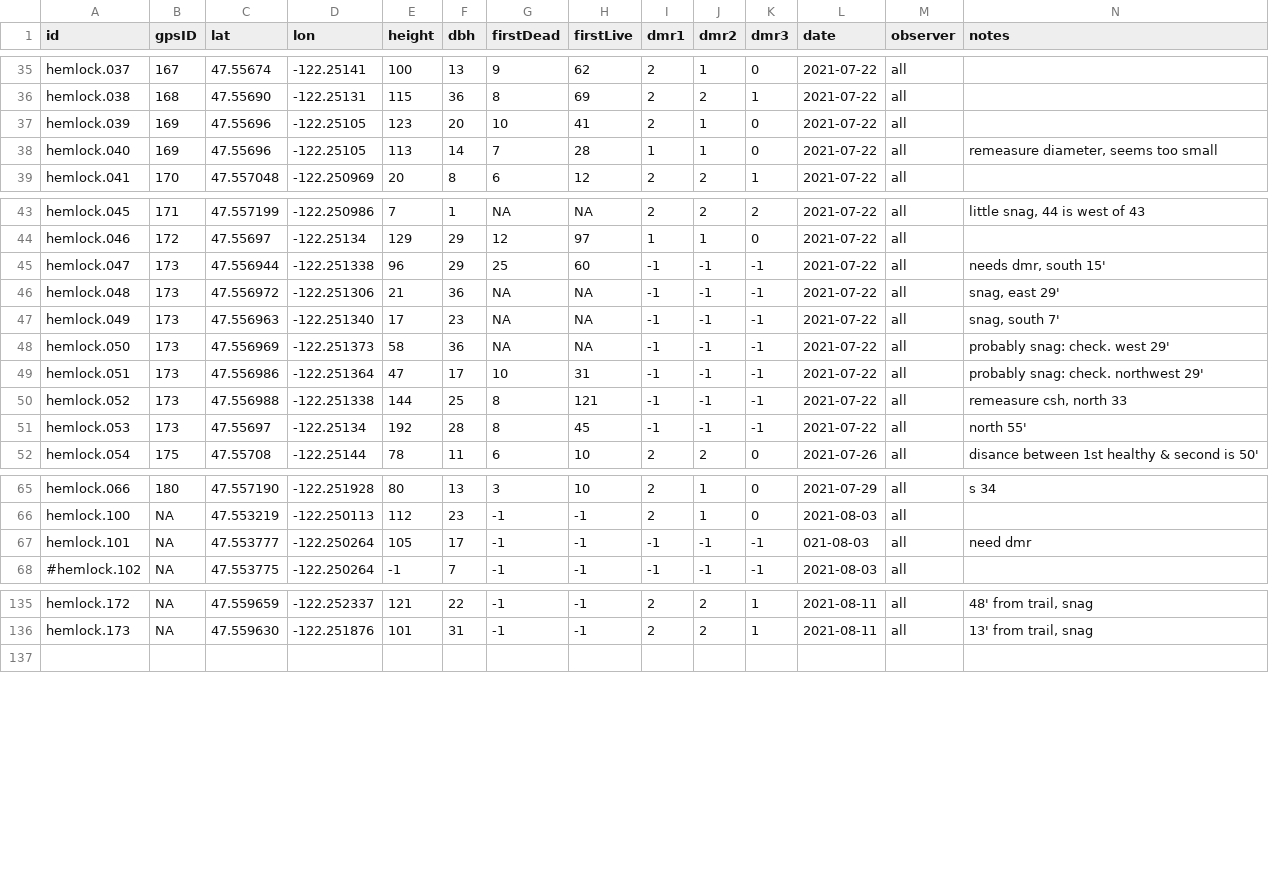
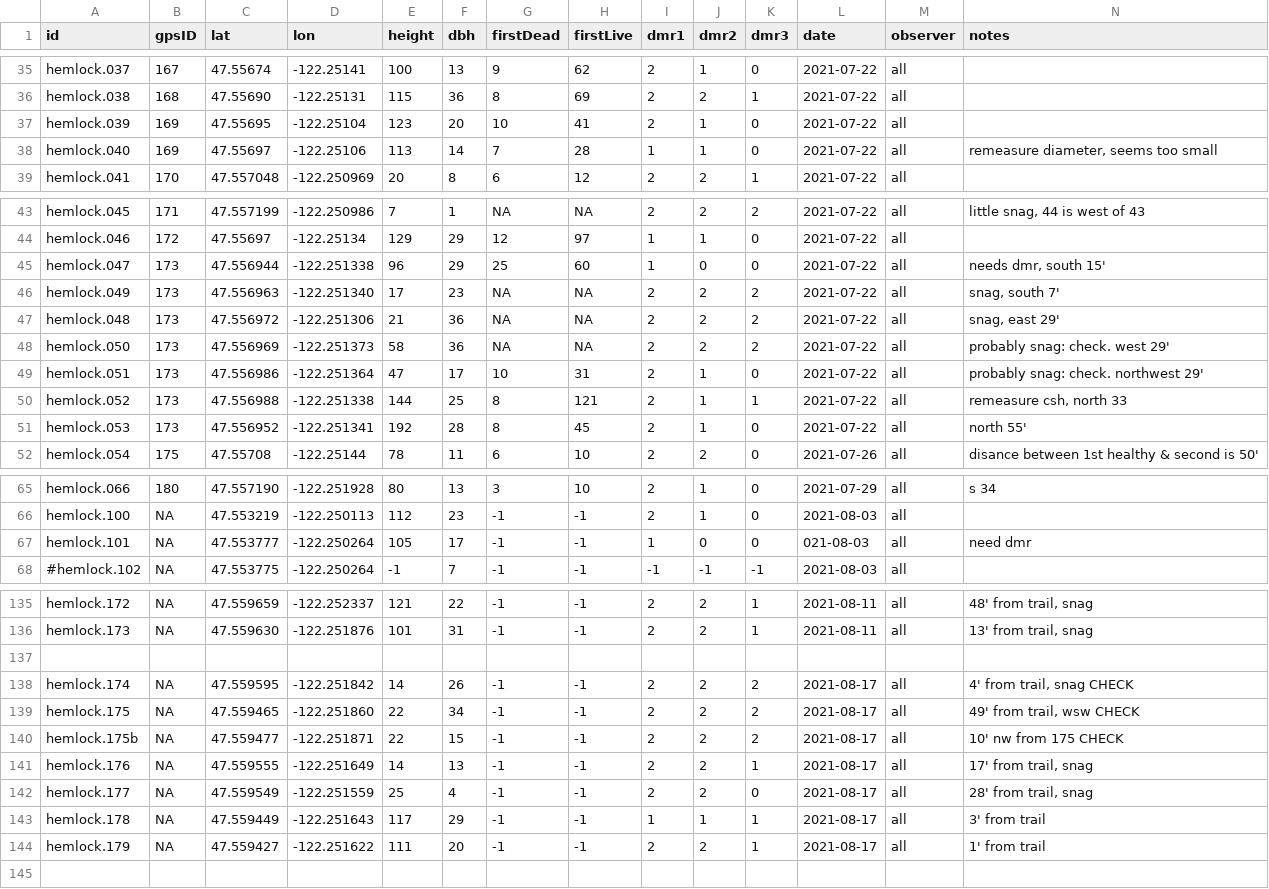
Before and after one commit to paul-shannon/sewardParkRestoration, a TSV file: hemlocks/hemlocks.tsv, drawn as a sheet; only a part is shown, gaps mark what is left out; removed rows and columns are numbered as before the commit, all else as after; rows hold the shown columns only; the diff covers the shown part only; the diff names each change by its address in the sheet, - before the commit and + after, or states it on an @@ line.

Commit message:
before possibly final edits of hemlocks.tsv

```diff
--- a/hemlocks/hemlocks.tsv
+++ b/hemlocks/hemlocks.tsv
-C37 (lat): 47.55696
+C37 (lat): 47.55695
-D37 (lon): -122.25105
+D37 (lon): -122.25104
-C38 (lat): 47.55696
+C38 (lat): 47.55697
-D38 (lon): -122.25105
+D38 (lon): -122.25106
-I45 (dmr1): -1
+I45 (dmr1): 1
-J45 (dmr2): -1
+J45 (dmr2): 0
-K45 (dmr3): -1
+K45 (dmr3): 0
-row 46: hemlock.048 | 173 | 47.556972 | -122.251306 | 21 | 36 | NA | NA | -1 | -1 | -1 | 2021-07-22 | all | snag, east 29'
-I46 (dmr1): -1
+I46 (dmr1): 2
-J46 (dmr2): -1
+J46 (dmr2): 2
-K46 (dmr3): -1
+K46 (dmr3): 2
+row 47: hemlock.048 | 173 | 47.556972 | -122.251306 | 21 | 36 | NA | NA | 2 | 2 | 2 | 2021-07-22 | all | snag, east 29'
-I48:I51 (dmr1): -1
+I48:I51 (dmr1): 2
-J48 (dmr2): -1
+J48 (dmr2): 2
-K48 (dmr3): -1
+K48 (dmr3): 2
-J49:J51 (dmr2): -1
+J49:J51 (dmr2): 1
-K49 (dmr3): -1
+K49 (dmr3): 0
-K50 (dmr3): -1
+K50 (dmr3): 1
-C51 (lat): 47.55697
+C51 (lat): 47.556952
-D51 (lon): -122.25134
+D51 (lon): -122.251341
-K51 (dmr3): -1
+K51 (dmr3): 0
-I67 (dmr1): -1
+I67 (dmr1): 1
-J67 (dmr2): -1
+J67 (dmr2): 0
-K67 (dmr3): -1
+K67 (dmr3): 0
+row 137: (empty)
+row 138: hemlock.174 | NA | 47.559595 | -122.251842 | 14 | 26 | -1 | -1 | 2 | 2 | 2 | 2021-08-17 | all | 4' from trail, snag CHECK
+row 139: hemlock.175 | NA | 47.559465 | -122.251860 | 22 | 34 | -1 | -1 | 2 | 2 | 2 | 2021-08-17 | all | 49' from trail, wsw CHECK
+row 140: hemlock.175b | NA | 47.559477 | -122.251871 | 22 | 15 | -1 | -1 | 2 | 2 | 2 | 2021-08-17 | all | 10' nw from 175 CHECK
+row 141: hemlock.176 | NA | 47.559555 | -122.251649 | 14 | 13 | -1 | -1 | 2 | 2 | 1 | 2021-08-17 | all | 17' from trail, snag
+row 142: hemlock.177 | NA | 47.559549 | -122.251559 | 25 | 4 | -1 | -1 | 2 | 2 | 0 | 2021-08-17 | all | 28' from trail, snag
+row 143: hemlock.178 | NA | 47.559449 | -122.251643 | 117 | 29 | -1 | -1 | 1 | 1 | 1 | 2021-08-17 | all | 3' from trail
+row 144: hemlock.179 | NA | 47.559427 | -122.251622 | 111 | 20 | -1 | -1 | 2 | 2 | 1 | 2021-08-17 | all | 1' from trail
```
Also changed, not shown: 3 edited cells elsewhere in this file, 4 other files.
